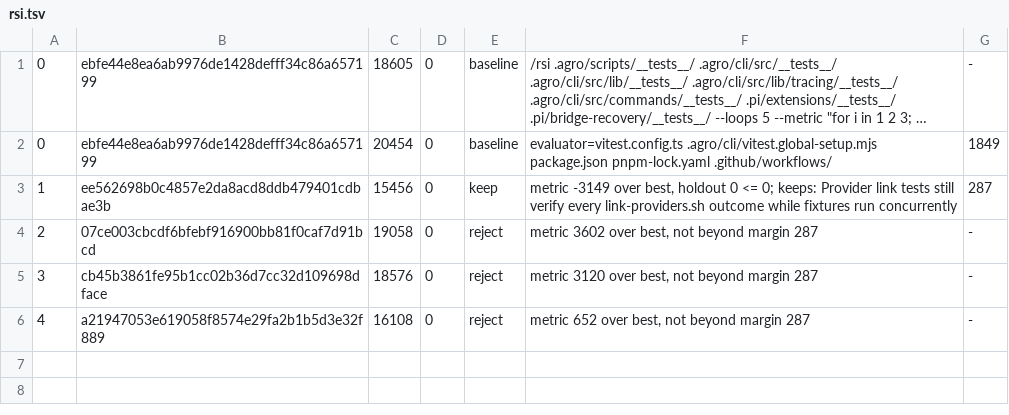
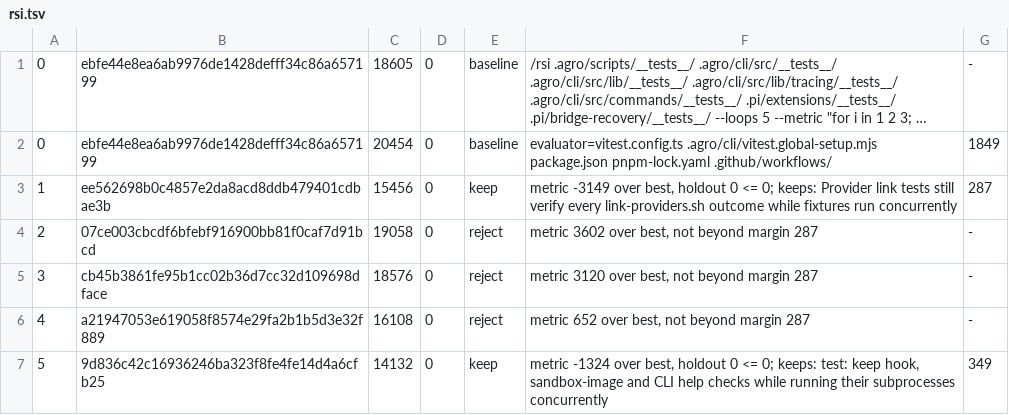
Before and after one commit to mifunedev/agro, a TSV file: .agro/tasks/ci-test-speed-median/rsi.tsv, drawn as a sheet; long unchanged cells end in …; the diff names each change by its address in the sheet, - before the commit and + after, or states it on an @@ line.

Commit message:
task: rsi ci-test-speed-median loop 5 keep

```diff
--- a/.agro/tasks/ci-test-speed-median/rsi.tsv
+++ b/.agro/tasks/ci-test-speed-median/rsi.tsv
+row 7: 5 | 9d836c42c16936246ba323f8fe4fe14d4a6cfb25 | 14132 | 0 | keep | metric -1324 over best, holdout 0 <= 0; keeps: test: keep hook, sandbox-image and CLI help checks while running their subprocesses concurrently | 349
```
Also changed, not shown: 3 other files.
